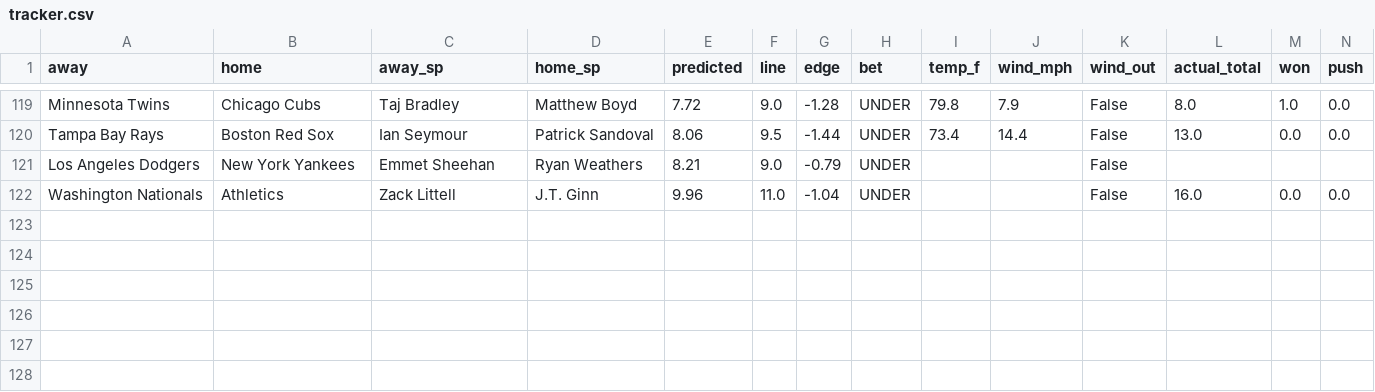
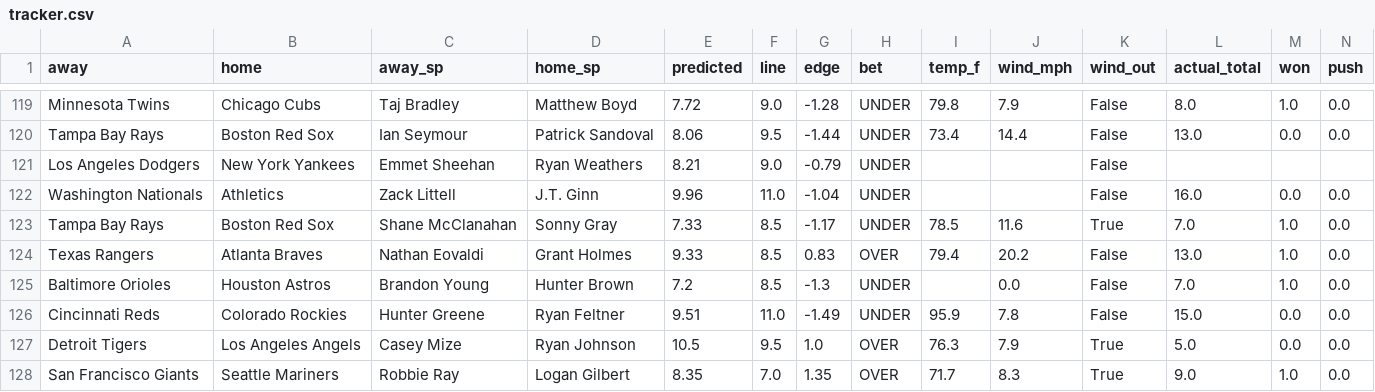
Before and after one commit to clabaughethan/mlb_totals_model, a CSV file: data/predictions/tracker.csv, drawn as a sheet; only a part is shown, gaps mark what is left out; rows hold the shown columns only; the diff names each change by its address in the sheet, - before the commit and + after, or states it on an @@ line.

```diff
--- a/data/predictions/tracker.csv
+++ b/data/predictions/tracker.csv
+row 123: Tampa Bay Rays | Boston Red Sox | Shane McClanahan | Sonny Gray | 7.33 | 8.5 | -1.17 | UNDER | 78.5 | 11.6 | True | 7.0 | 1.0 | 0.0
+row 124: Texas Rangers | Atlanta Braves | Nathan Eovaldi | Grant Holmes | 9.33 | 8.5 | 0.83 | OVER | 79.4 | 20.2 | False | 13.0 | 1.0 | 0.0
+row 125: Baltimore Orioles | Houston Astros | Brandon Young | Hunter Brown | 7.2 | 8.5 | -1.3 | UNDER |  | 0.0 | False | 7.0 | 1.0 | 0.0
+row 126: Cincinnati Reds | Colorado Rockies | Hunter Greene | Ryan Feltner | 9.51 | 11.0 | -1.49 | UNDER | 95.9 | 7.8 | False | 15.0 | 0.0 | 0.0
+row 127: Detroit Tigers | Los Angeles Angels | Casey Mize | Ryan Johnson | 10.5 | 9.5 | 1.0 | OVER | 76.3 | 7.9 | True | 5.0 | 0.0 | 0.0
+row 128: San Francisco Giants | Seattle Mariners | Robbie Ray | Logan Gilbert | 8.35 | 7.0 | 1.35 | OVER | 71.7 | 8.3 | True | 9.0 | 1.0 | 0.0
```
Also changed, not shown: data/predictions/predictions_2026-07-19.csv, 2 other files.
